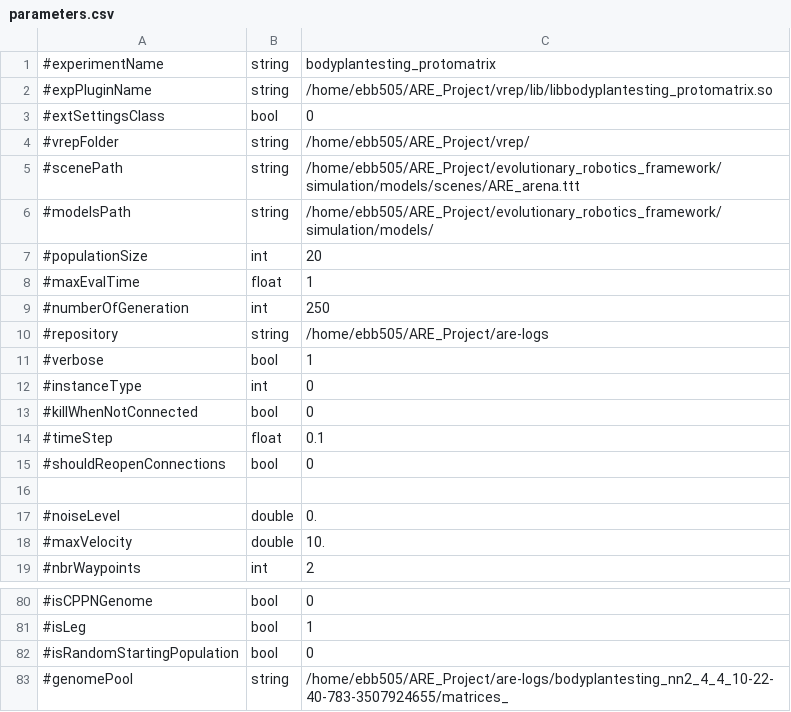
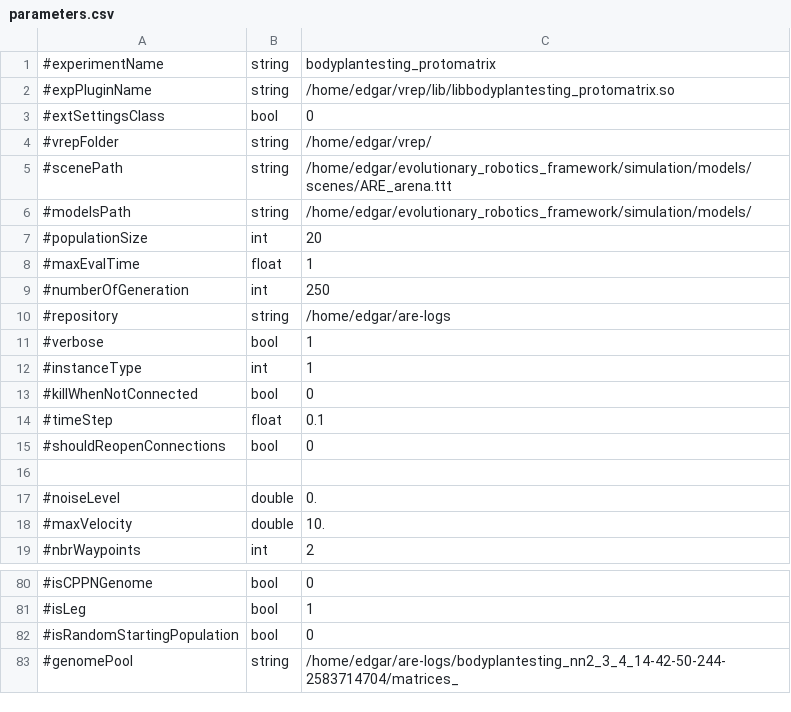
Before and after one commit to AutonomousRoboticEvolution/AREFramework, a CSV file: experiments/bodyplantesting_protomatrix/parameters.csv, drawn as a sheet; only a part is shown, gaps mark what is left out.

```diff
--- a/experiments/bodyplantesting_protomatrix/parameters.csv
+++ b/experiments/bodyplantesting_protomatrix/parameters.csv
@@ -1,7 +1,7 @@
 #experimentName,string,bodyplantesting_protomatrix
-#expPluginName,string,/home/ebb505/ARE_Project/vrep/lib/libbodyplantesting_protomatrix.so
+#expPluginName,string,/home/edgar/vrep/lib/libbodyplantesting_protomatrix.so
 #extSettingsClass,bool,0
-#vrepFolder,string,/home/ebb505/ARE_Project/vrep/
-#scenePath,string,/home/ebb505/ARE_Project/evolutionary_robotics_framework/simulation/models/scenes/ARE_arena.ttt
-#modelsPath,string,/home/ebb505/ARE_Project/evolutionary_robotics_framework/simulation/models/
+#vrepFolder,string,/home/edgar/vrep/
+#scenePath,string,/home/edgar/evolutionary_robotics_framework/simulation/models/scenes/ARE_arena.ttt
+#modelsPath,string,/home/edgar/evolutionary_robotics_framework/simulation/models/
 #populationSize,int,20
@@ -9,5 +9,5 @@
 #numberOfGeneration,int,250
-#repository,string,/home/ebb505/ARE_Project/are-logs
+#repository,string,/home/edgar/are-logs
 #verbose,bool,1
-#instanceType,int,0
+#instanceType,int,1
 #killWhenNotConnected,bool,0
@@ -82,2 +82,2 @@
 #isRandomStartingPopulation,bool,0
-#genomePool,string,/home/ebb505/ARE_Project/are-logs/bodyplantesting_nn2_4_4_10-22-40-783-3507924655/matrices_
+#genomePool,string,/home/edgar/are-logs/bodyplantesting_nn2_3_4_14-42-50-244-2583714704/matrices_
```
Also changed, not shown: experiments/bodyplantesting_nn2/parameters.csv, 8 other files.
